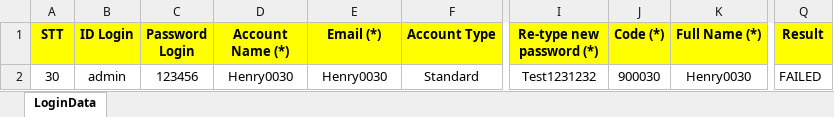
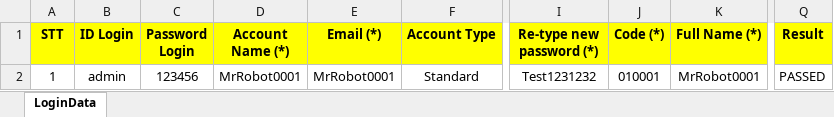
Before and after one commit to vanvu97/Old-POM-Factory, an Excel workbook: UCProject/src/data/CustomerExcel.xlsx, sheet LoginData, drawn as a sheet; only a part is shown, gaps mark what is left out; values as stored, in another font and other column widths than the file's, no borders; the diff names each change by its address in the sheet, - before the commit and + after, or states it on an @@ line.

```diff
--- a/UCProject/src/data/CustomerExcel.xlsx (sheet LoginData)
+++ b/UCProject/src/data/CustomerExcel.xlsx (sheet LoginData)
-A2 (STT): 30
+A2 (STT): 1
-D2 (Account Name (*)): Henry0030
+D2 (Account Name (*)): MrRobot0001
-E2 (Email (*)): Henry0030
+E2 (Email (*)): MrRobot0001
-J2 (Code (*)): 900030
+J2 (Code (*)): 010001
-K2 (Full Name (*)): Henry0030
+K2 (Full Name (*)): MrRobot0001
-Q2 (Result): FAILED
+Q2 (Result): PASSED
```
Also changed, not shown: UCProject/src/data/BuildExcel.xlsx, UCProject/src/data/ScheduleExcel.xlsx, 47 other files.
